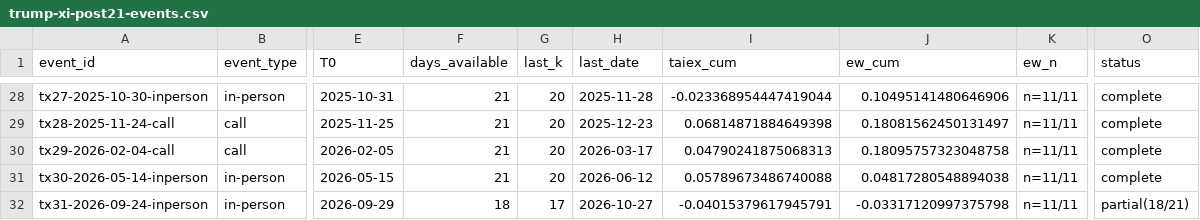
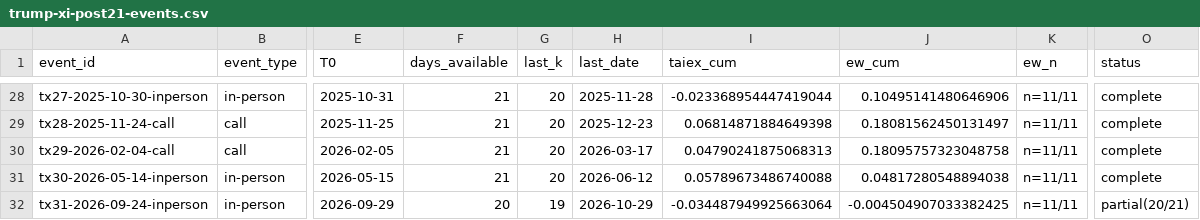
Before and after one commit to AxelShen/tou-yan-pages, a CSV file: data/macro/trump-xi-post21-events.csv, drawn as a sheet; only a part is shown, gaps mark what is left out; the diff names each change by its address in the sheet, - before the commit and + after, or states it on an @@ line.

Commit message:
sync trump-xi event window from tou-yan e150cf00091d52c49ea0feb31a22160148d6f251 (partial 20/21)

```diff
--- a/data/macro/trump-xi-post21-events.csv
+++ b/data/macro/trump-xi-post21-events.csv
-F32 (days_available): 18
+F32 (days_available): 20
-G32 (last_k): 17
+G32 (last_k): 19
-H32 (last_date): 2026-10-27
+H32 (last_date): 2026-10-29
-I32 (taiex_cum): -0.04015379617945791
+I32 (taiex_cum): -0.034487949925663064
-J32 (ew_cum): -0.03317120997375798
+J32 (ew_cum): -0.004504907033382425
-O32 (status): partial(18/21)
+O32 (status): partial(20/21)
```
Also changed, not shown: 4 other files.
